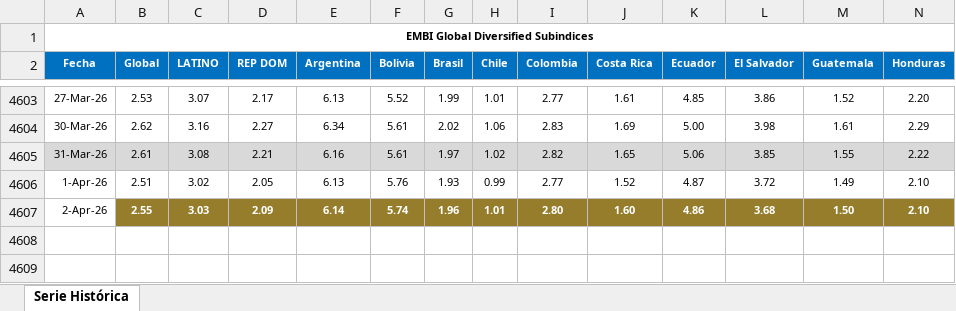
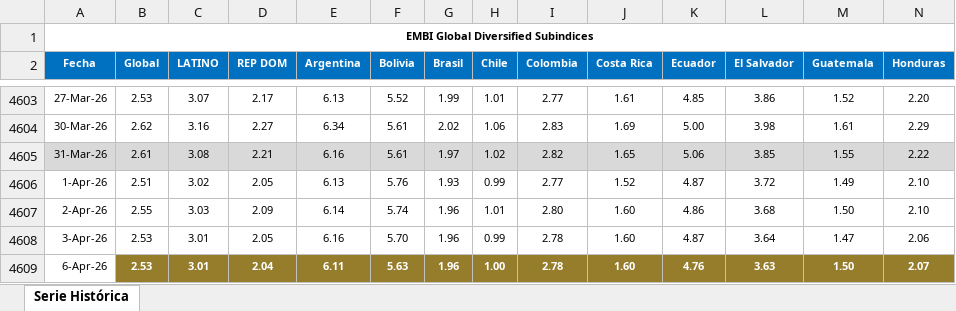
Before and after one commit to jforrisi/dcp, an Excel workbook: update/historicos/embi.xlsx, sheet Serie Histórica, drawn as a sheet; only a part is shown, gaps mark what is left out; values as stored, in another font and other column widths than the file's, no borders; charts and pictures not drawn; rows hold the shown columns only; the diff covers the shown part only; the diff names each change by its address in the sheet, - before the commit and + after, or states it on an @@ line.

```diff
--- a/update/historicos/embi.xlsx (sheet Serie Histórica)
+++ b/update/historicos/embi.xlsx (sheet Serie Histórica)
@@ B4607:N4607 fill: #967D2C → none, bold: on → off, text colour: #FFFFFF → black @@
+row 4608: 3-Apr-26 | 2.53 | 3.01 | 2.05 | 6.16 | 5.70 | 1.96 | 0.99 | 2.78 | 1.60 | 4.87 | 3.64 | 1.47 | 2.06
+row 4609: 6-Apr-26 | 2.53 | 3.01 | 2.04 | 6.11 | 5.63 | 1.96 | 1.00 | 2.78 | 1.60 | 4.76 | 3.63 | 1.50 | 2.07
```
Also changed, not shown: cell formats elsewhere in this sheet, charts or pictures, update/historicos/expectativas_inflacion_mexico.xlsx, update/historicos/expectativas_inflacion_peru.xlsx, 2 other files.
